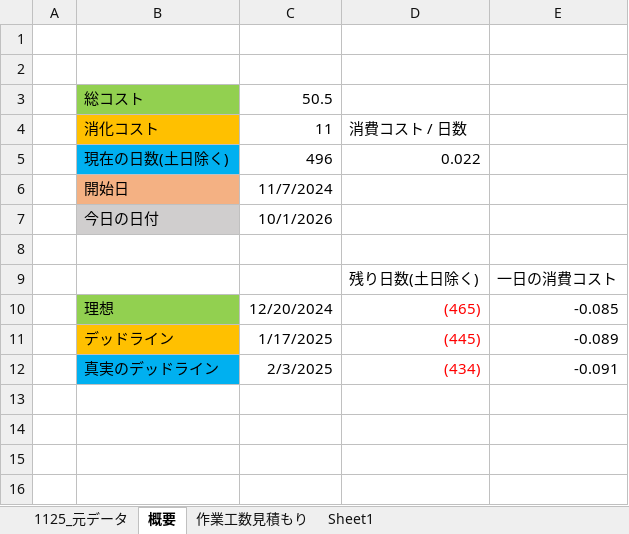
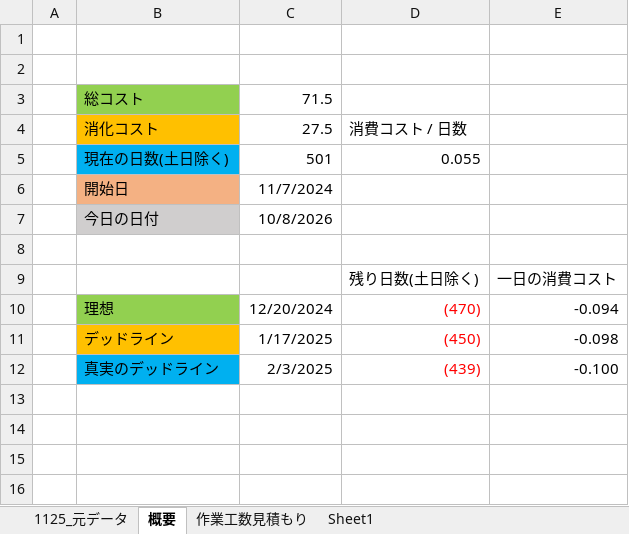
Before and after one commit to kubotananato/koukiteam, an Excel workbook: コスト表.xlsx, sheet 概要, drawn as a sheet; only a part is shown; values as stored, in another font and other column widths than the file's, no borders; removed rows and columns are numbered as before the commit, all else as after; the diff names each change by its address in the sheet, - before the commit and + after, or states it on an @@ line.

```diff
--- a/コスト表.xlsx (sheet 概要)
+++ b/コスト表.xlsx (sheet 概要)
-C3: 50.5
+C3: 71.5
-C4: 11
+C4: 27.5
-row 5:  | 現在の日数(土日除く) | 496 | 0.022
+row 5:  | 現在の日数(土日除く) | 501 | 0.055
-C7: 10/1/2026
+C7: 10/8/2026
-D10: (465)
+D10: (470)
-E10: -0.085
+E10: -0.094
-D11: (445)
+D11: (450)
-E11: -0.089
+E11: -0.098
-D12: (434)
+D12: (439)
-E12: -0.091
+E12: -0.100
```
Also changed, not shown: sheet 作業工数見積もり, sheet Sheet1, sheet 1125_元データ, hidden cells.
